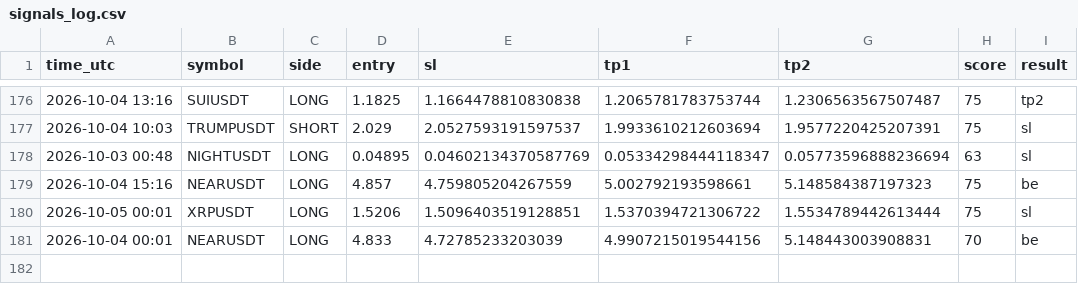
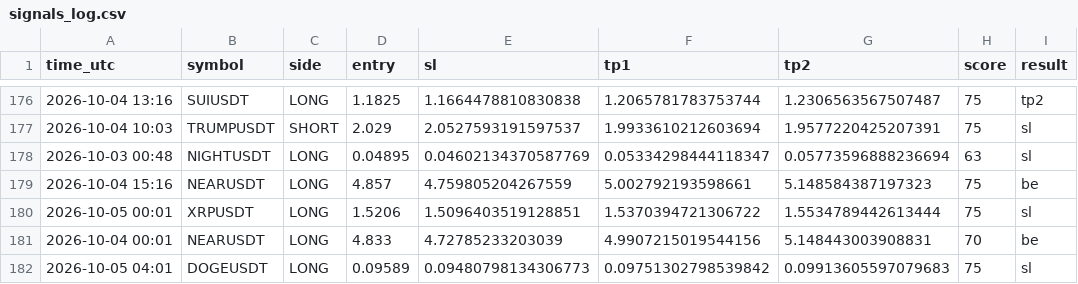
Before and after one commit to earnmoneyeasly/signal-bot, a CSV file: signals_log.csv, drawn as a sheet; only a part is shown, gaps mark what is left out; the diff names each change by its address in the sheet, - before the commit and + after, or states it on an @@ line.

```diff
--- a/signals_log.csv
+++ b/signals_log.csv
+row 182: 2026-10-05 04:01 | DOGEUSDT | LONG | 0.09589 | 0.09480798134306773 | 0.09751302798539842 | 0.09913605597079683 | 75 | sl
```
Also changed, not shown: 2 other files.
